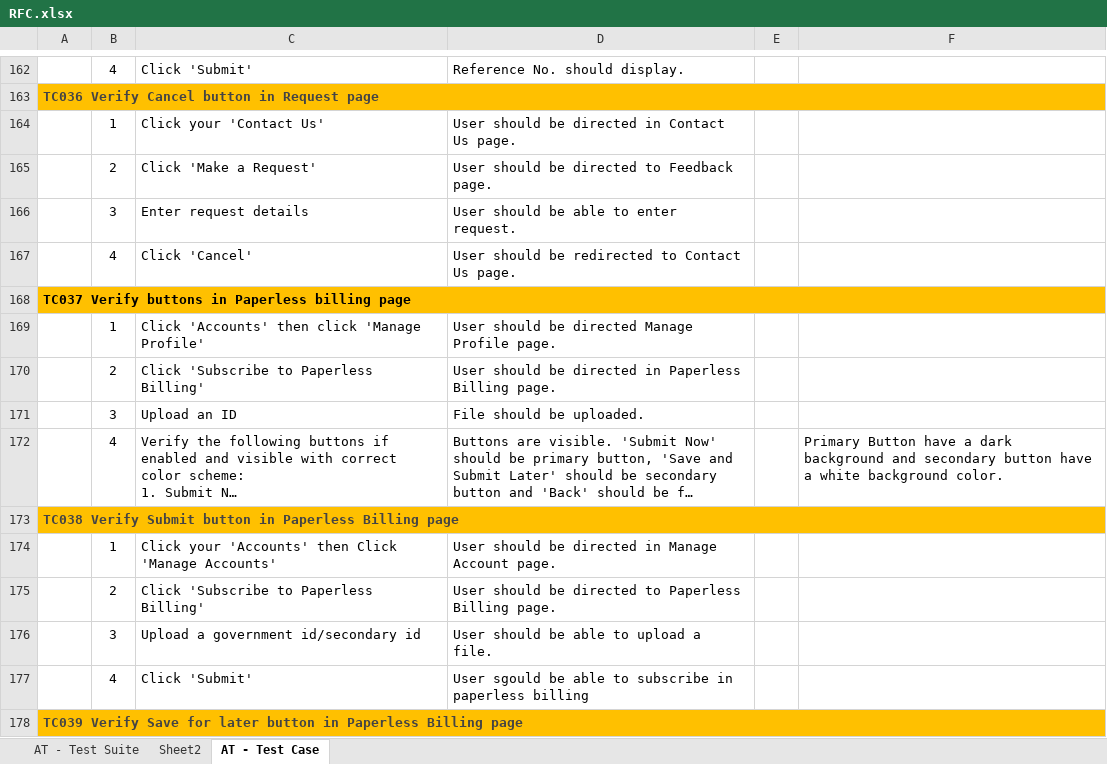
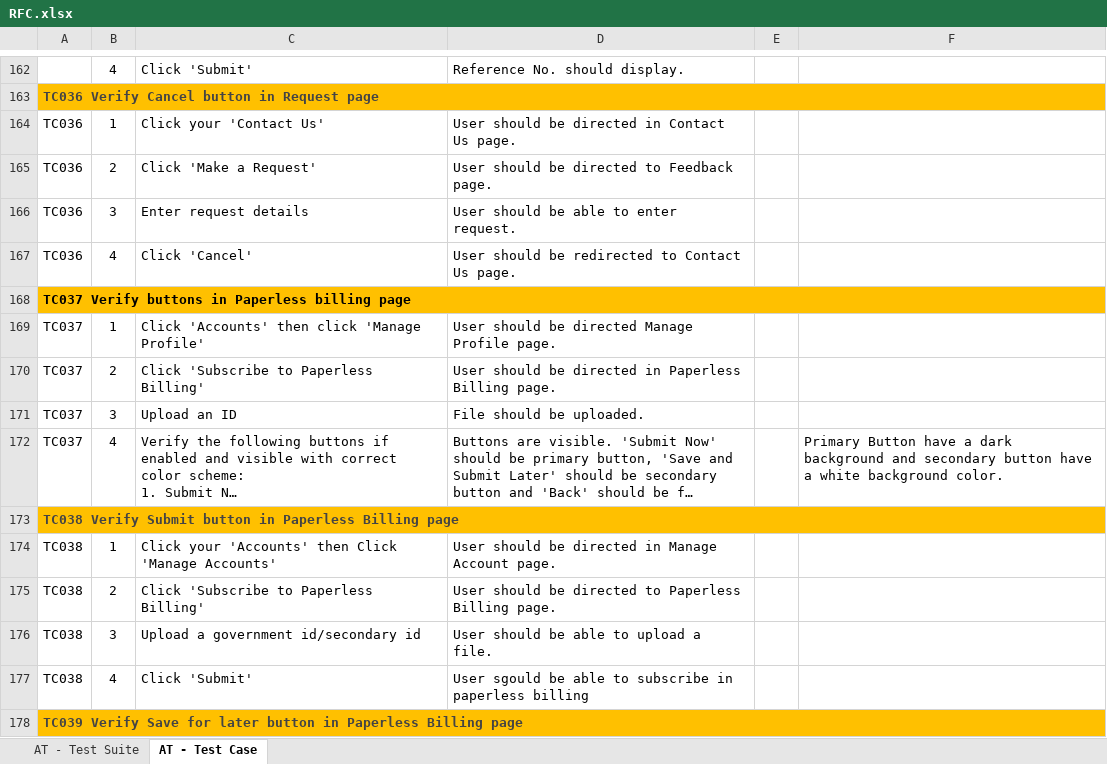
Before and after one commit to lvgalvez/MeralcoOnline, an Excel workbook: Config/RFC.xlsx, sheet AT - Test Case, drawn as a sheet; only a part is shown, gaps mark what is left out; long unchanged cells end in …; values as stored, in another font and other column widths than the file's, no borders; the diff covers the shown part only; the diff names each change by its address in the sheet, - before the commit and + after, or states it on an @@ line.

Commit message:
Update RFC.xlsx

```diff
--- a/Config/RFC.xlsx (sheet AT - Test Case)
+++ b/Config/RFC.xlsx (sheet AT - Test Case)
-sheet tab: Sheet2
-A164:A167: (empty)
+A164:A167: TC036
-A169:A172: (empty)
+A169:A172: TC037
-A174:A177: (empty)
+A174:A177: TC038
```
Also changed, not shown: 48 edited cells elsewhere in this sheet.
